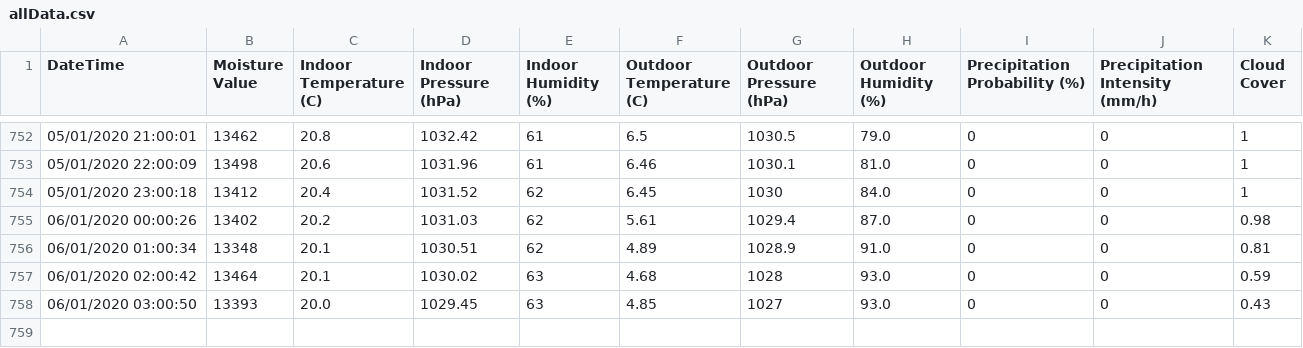
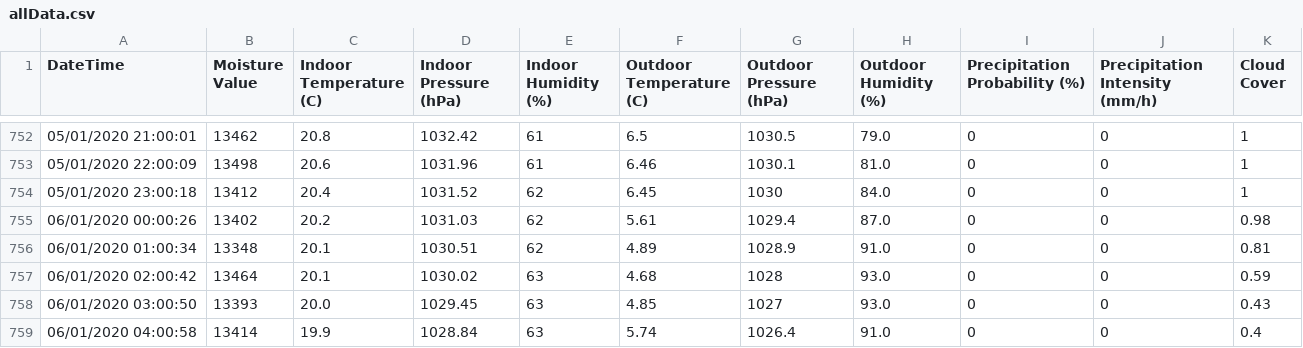
Before and after one commit to NiravGC/soilsensor, a CSV file: data/allData.csv, drawn as a sheet; only a part is shown, gaps mark what is left out; the diff names each change by its address in the sheet, - before the commit and + after, or states it on an @@ line.

Commit message:
AUTO: Datapoint added

```diff
--- a/data/allData.csv
+++ b/data/allData.csv
+row 759: 06/01/2020 04:00:58 | 13414 | 19.9 | 1028.84 | 63 | 5.74 | 1026.4 | 91.0 | 0 | 0 | 0.4
```
